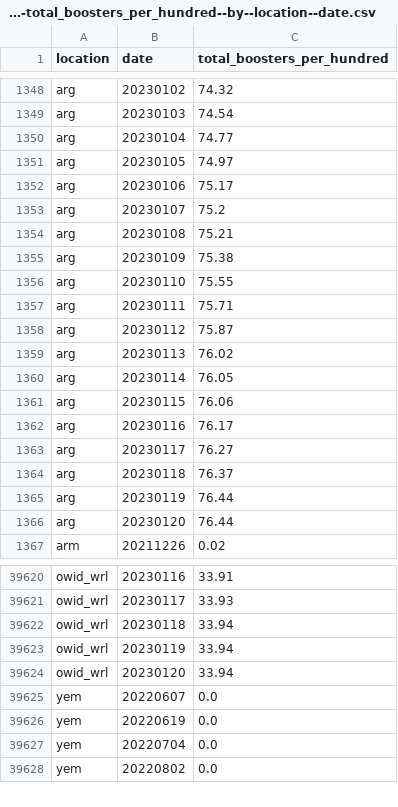
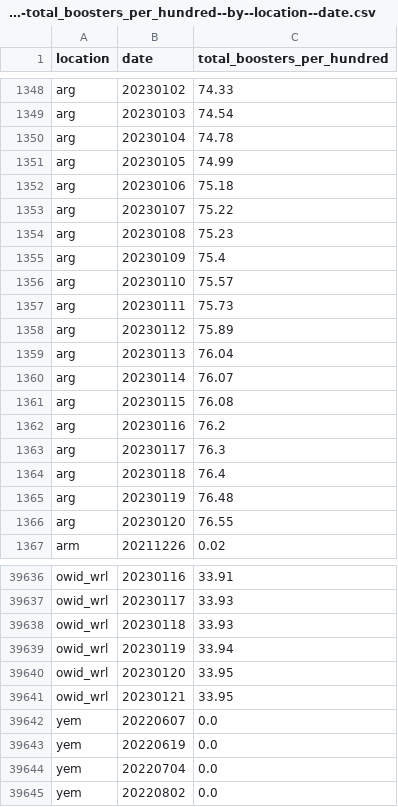
Before and after one commit to open-numbers/ddf--owid--covid_19, a CSV file: ddf--datapoints--total_boosters_per_hundred--by--location--date.csv, drawn as a sheet; only a part is shown, gaps mark what is left out; addresses are those after the commit; the diff covers the shown part only; the diff names each change by its address in the sheet, - before the commit and + after, or states it on an @@ line.

```diff
--- a/ddf--datapoints--total_boosters_per_hundred--by--location--date.csv
+++ b/ddf--datapoints--total_boosters_per_hundred--by--location--date.csv
-C1348 (total_boosters_per_hundred): 74.32
+C1348 (total_boosters_per_hundred): 74.33
-C1350 (total_boosters_per_hundred): 74.77
+C1350 (total_boosters_per_hundred): 74.78
-C1351 (total_boosters_per_hundred): 74.97
+C1351 (total_boosters_per_hundred): 74.99
-C1352 (total_boosters_per_hundred): 75.17
+C1352 (total_boosters_per_hundred): 75.18
-C1353 (total_boosters_per_hundred): 75.2
+C1353 (total_boosters_per_hundred): 75.22
-C1354 (total_boosters_per_hundred): 75.21
+C1354 (total_boosters_per_hundred): 75.23
-C1355 (total_boosters_per_hundred): 75.38
+C1355 (total_boosters_per_hundred): 75.4
-C1356 (total_boosters_per_hundred): 75.55
+C1356 (total_boosters_per_hundred): 75.57
-C1357 (total_boosters_per_hundred): 75.71
+C1357 (total_boosters_per_hundred): 75.73
-C1358 (total_boosters_per_hundred): 75.87
+C1358 (total_boosters_per_hundred): 75.89
-C1359 (total_boosters_per_hundred): 76.02
+C1359 (total_boosters_per_hundred): 76.04
-C1360 (total_boosters_per_hundred): 76.05
+C1360 (total_boosters_per_hundred): 76.07
-C1361 (total_boosters_per_hundred): 76.06
+C1361 (total_boosters_per_hundred): 76.08
-C1362 (total_boosters_per_hundred): 76.17
+C1362 (total_boosters_per_hundred): 76.2
-C1363 (total_boosters_per_hundred): 76.27
+C1363 (total_boosters_per_hundred): 76.3
-C1364 (total_boosters_per_hundred): 76.37
+C1364 (total_boosters_per_hundred): 76.4
-C1365 (total_boosters_per_hundred): 76.44
+C1365 (total_boosters_per_hundred): 76.48
-C1366 (total_boosters_per_hundred): 76.44
+C1366 (total_boosters_per_hundred): 76.55
-C39638 (total_boosters_per_hundred): 33.94
+C39638 (total_boosters_per_hundred): 33.93
-C39640 (total_boosters_per_hundred): 33.94
+C39640 (total_boosters_per_hundred): 33.95
+row 39641: owid_wrl | 20230121 | 33.95
```
Also changed, not shown: 16 added rows and 66 edited cells elsewhere in this file, ddf--datapoints--icu_patients_per_million--by--location--date.csv, ddf--datapoints--total_boosters--by--location--date.csv, 34 other files.
